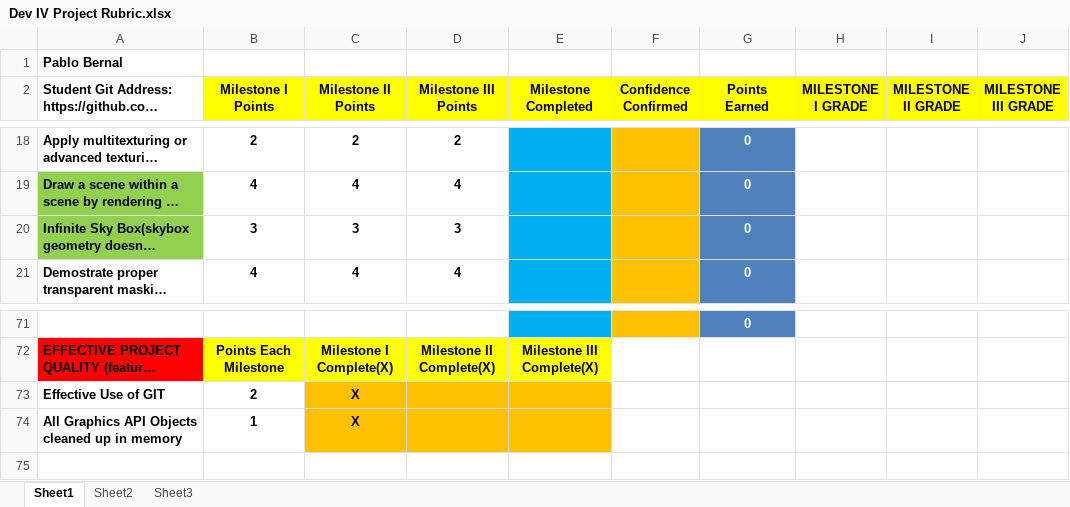
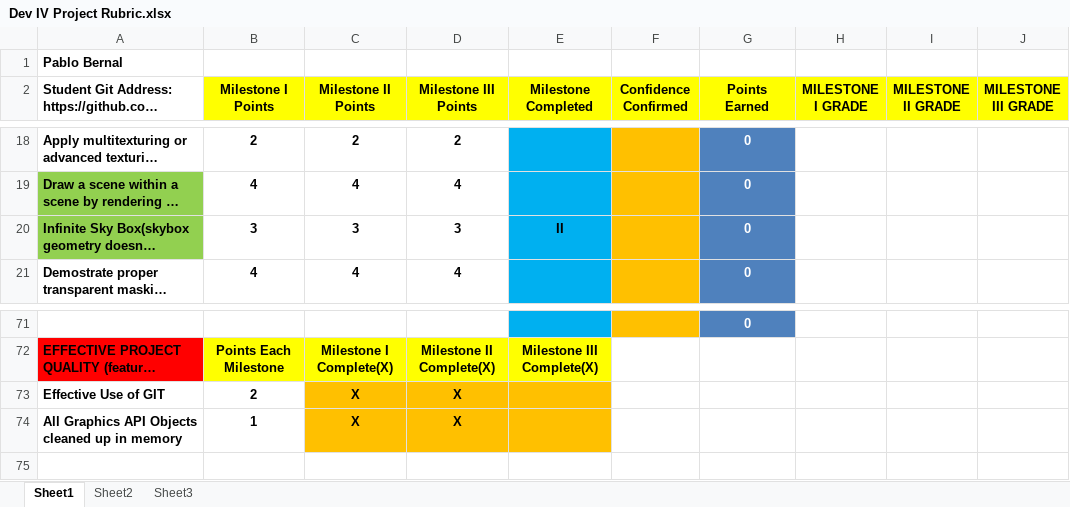
Before and after one commit to PabloBernalAlarcon/GX2ProhectRepo, an Excel workbook: BernalPabloGraphics2Project/Dev IV Project Rubric.xlsx, sheet Sheet1, drawn as a sheet; only a part is shown, gaps mark what is left out; long unchanged cells end in …; values as stored, in another font and other column widths than the file's, no borders; conditional formats not drawn; the diff covers the shown part only; the diff names each change by its address in the sheet, - before the commit and + after, or states it on an @@ line.

```diff
--- a/BernalPabloGraphics2Project/Dev IV Project Rubric.xlsx (sheet Sheet1)
+++ b/BernalPabloGraphics2Project/Dev IV Project Rubric.xlsx (sheet Sheet1)
-E20 (Milestone Completed): (empty)
+E20 (Milestone Completed): II
-D73:D74 (Milestone III Points): (empty)
+D73:D74 (Milestone III Points): X
```
Also changed, not shown: 13 edited cells elsewhere in this sheet, 31 other files.
